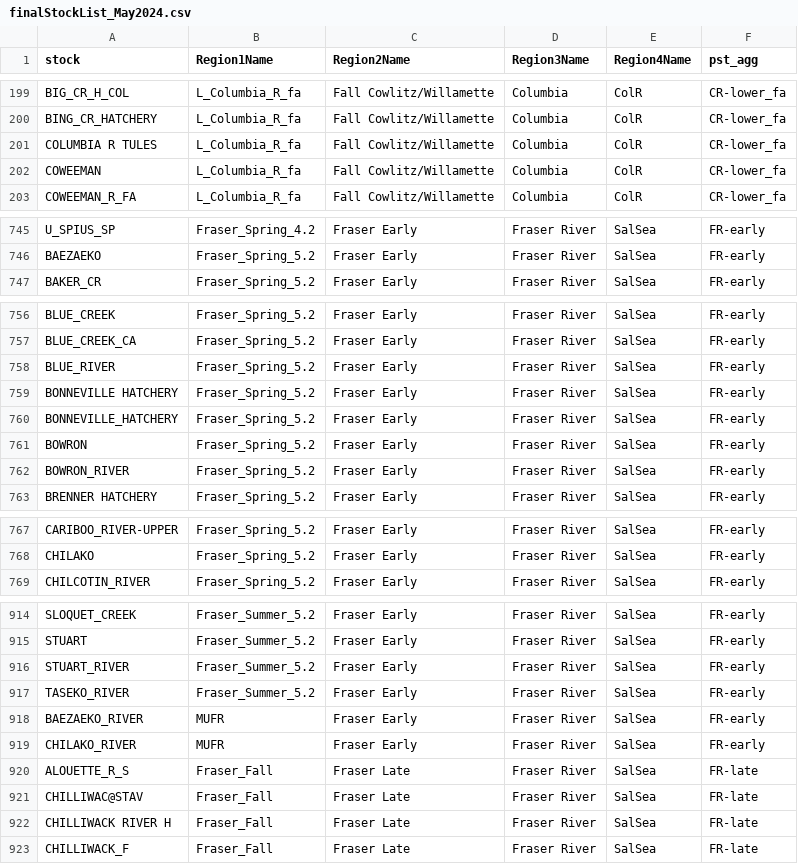
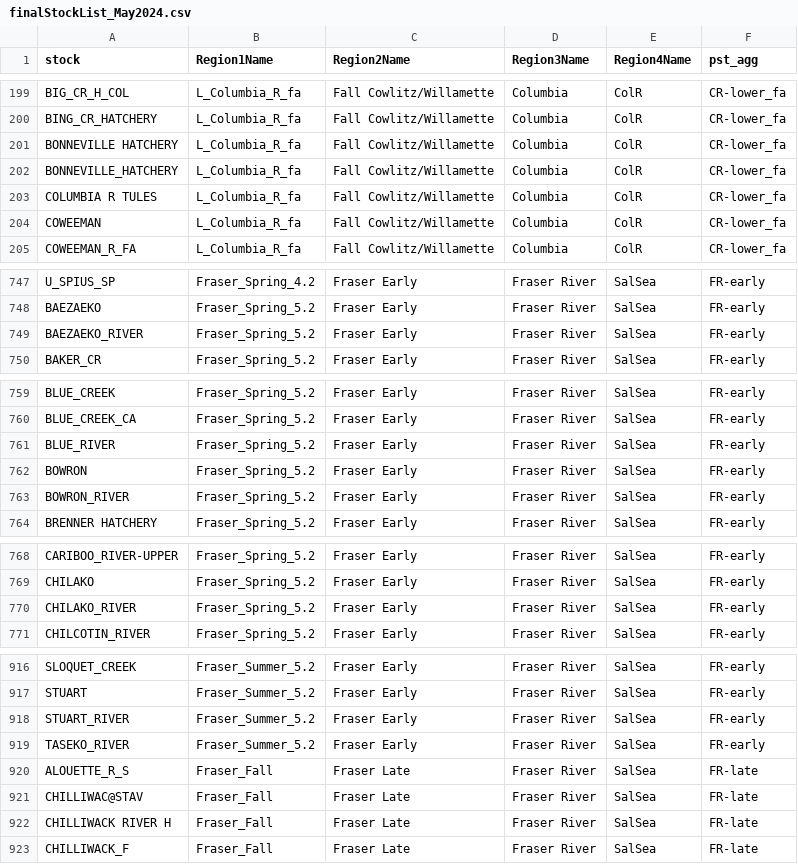
Before and after one commit to CamFreshwater/stockKey, a CSV file: data/generated/finalStockList_May2024.csv, drawn as a sheet; only a part is shown, gaps mark what is left out; removed rows and columns are numbered as before the commit, all else as after; the diff names each change by its address in the sheet, - before the commit and + after, or states it on an @@ line.

Commit message:
update key based on bugs in rec data

```diff
--- a/data/generated/finalStockList_May2024.csv
+++ b/data/generated/finalStockList_May2024.csv
+row 201: BONNEVILLE HATCHERY | L_Columbia_R_fa | Fall Cowlitz/Willamette | Columbia | ColR | CR-lower_fa
+row 202: BONNEVILLE_HATCHERY | L_Columbia_R_fa | Fall Cowlitz/Willamette | Columbia | ColR | CR-lower_fa
+row 749: BAEZAEKO_RIVER | Fraser_Spring_5.2 | Fraser Early | Fraser River | SalSea | FR-early
-row 759: BONNEVILLE HATCHERY | Fraser_Spring_5.2 | Fraser Early | Fraser River | SalSea | FR-early
-row 760: BONNEVILLE_HATCHERY | Fraser_Spring_5.2 | Fraser Early | Fraser River | SalSea | FR-early
+row 770: CHILAKO_RIVER | Fraser_Spring_5.2 | Fraser Early | Fraser River | SalSea | FR-early
-row 918: BAEZAEKO_RIVER | MUFR | Fraser Early | Fraser River | SalSea | FR-early
-row 919: CHILAKO_RIVER | MUFR | Fraser Early | Fraser River | SalSea | FR-early
```
Also changed, not shown: 2 other files.
